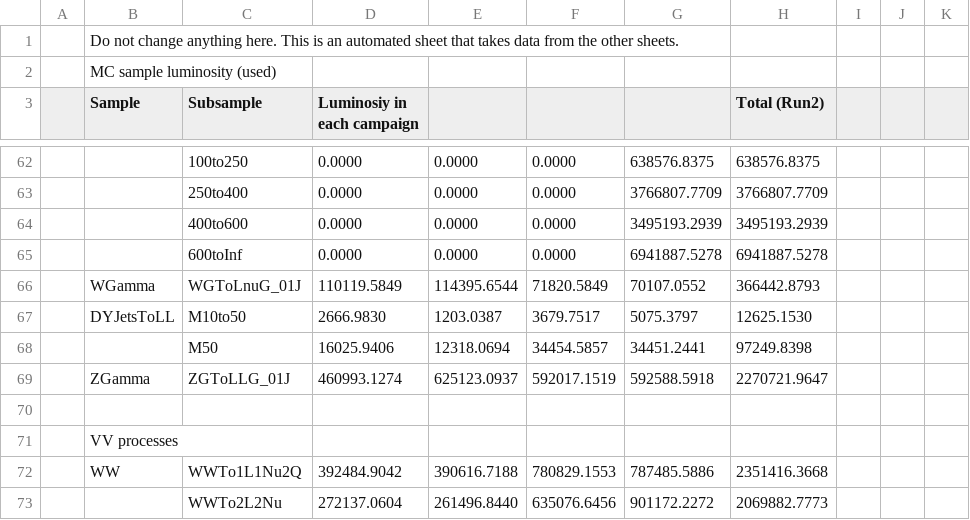
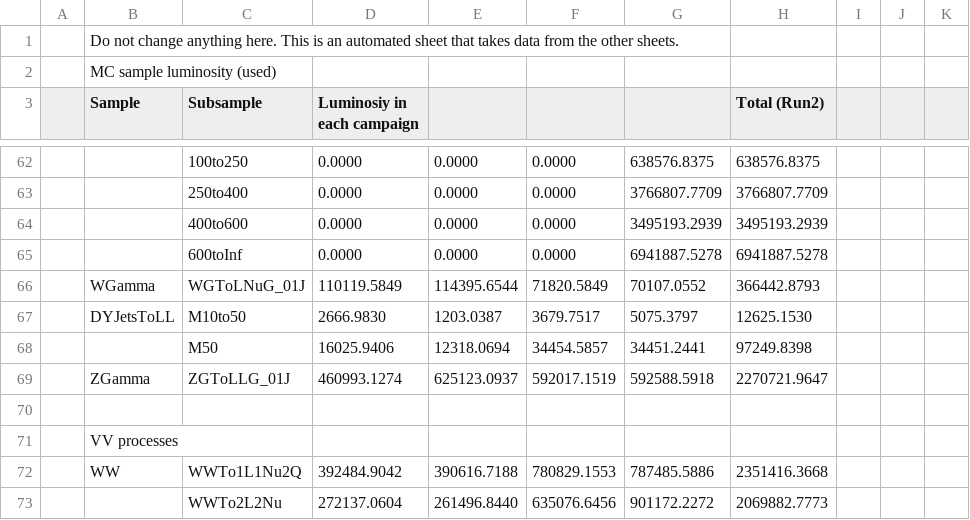
Before and after one commit to phazarik/VLLSearch, a CSV file: Metadata/Data and MC Sample Database - Luminosity.csv, drawn as a sheet; only a part is shown, gaps mark what is left out.

Commit message:
Luminosity jsons updated with numerical values and corrected filenames

```diff
--- a/Metadata/Data and MC Sample Database - Luminosity.csv
+++ b/Metadata/Data and MC Sample Database - Luminosity.csv
@@ -65,3 +65,3 @@
 ,,600toInf,0.0000,0.0000,0.0000,6941887.5278,6941887.5278,,,
-,WGamma,WGToLnuG_01J,110119.5849,114395.6544,71820.5849,70107.0552,366442.8793,,,
+,WGamma,WGToLNuG_01J,110119.5849,114395.6544,71820.5849,70107.0552,366442.8793,,,
 ,DYJetsToLL,M10to50,2666.9830,1203.0387,3679.7517,5075.3797,12625.1530,,,
```
Also changed, not shown: 6 other files.
